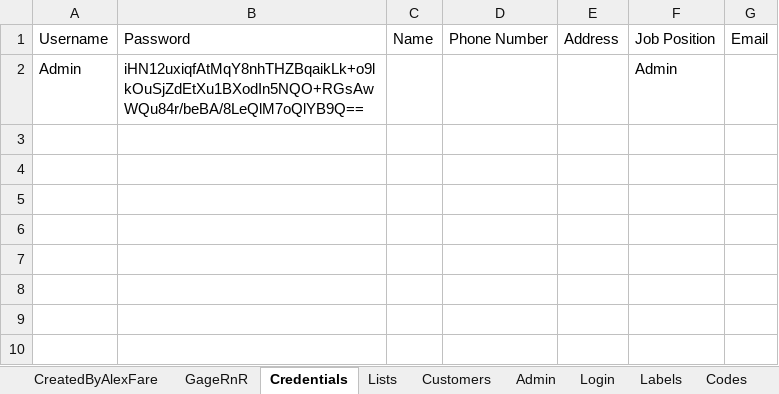
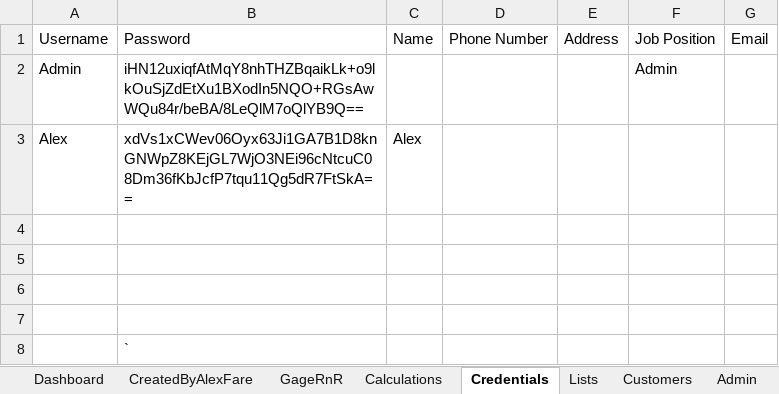
Before and after one commit to alexfare/GageCalibrationTracker, an Excel workbook: Gage Calibration Tracker.xlsm, sheet Credentials, drawn as a sheet; values as stored, in another font and other column widths than the file's, no borders; table styles not drawn; the diff names each change by its address in the sheet, - before the commit and + after, or states it on an @@ line.

```diff
--- a/Gage Calibration Tracker.xlsm (sheet Credentials)
+++ b/Gage Calibration Tracker.xlsm (sheet Credentials)
@@ sheet tab hidden: Labels @@
+sheet tab: Dashboard
+sheet tab: Calculations
+row 3: Alex | xdVs1xCWev06Oyx63Ji1GA7B1D8knGNWpZ8KEjGL7WjO3NEi96cNtcuC08Dm36fKbJcfP7tqu11Qg5dR7FtSkA== | Alex
+row 4: (empty)
+row 5: (empty)
+row 6: (empty)
+row 7: (empty)
+row 8:  | `
```
Also changed, not shown: sheet CreatedByAlexFare, sheet GageRnR, sheet Admin, sheet Customers, hidden cells, charts or pictures, 9 other files.
